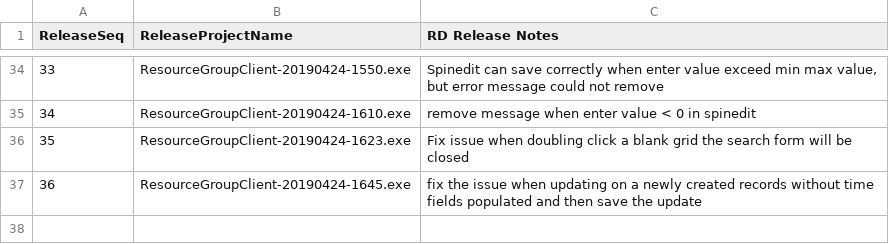
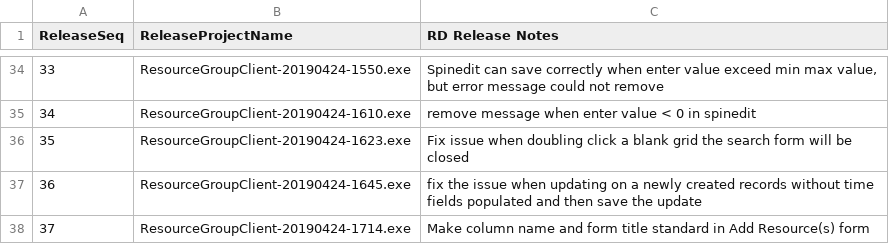
Before and after one commit to 929lwang1/SCPDemo201904, a CSV file: QARelease/RDReleaseNotes.csv, drawn as a sheet; only a part is shown, gaps mark what is left out; the diff names each change by its address in the sheet, - before the commit and + after, or states it on an @@ line.

Commit message:
Make column name and form title standard in Add Resource(s) form

```diff
--- a/QARelease/RDReleaseNotes.csv
+++ b/QARelease/RDReleaseNotes.csv
+row 38: 37 | ResourceGroupClient-20190424-1714.exe | Make column name and form title standard in Add Resource(s) form
```
Also changed, not shown: 2 other files.
